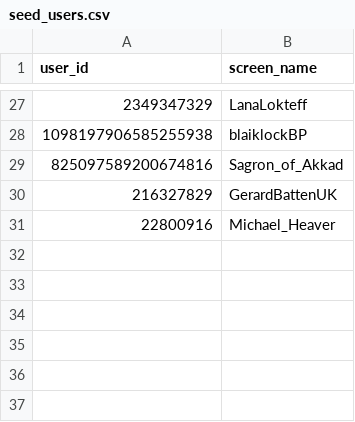
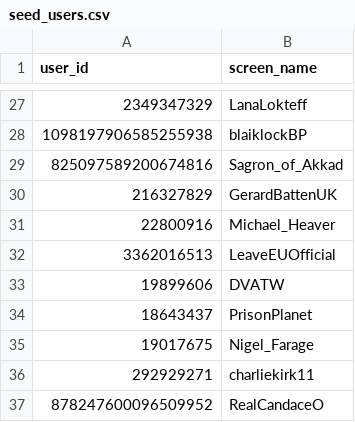
Before and after one commit to sprejerlaila/networks_hate, a CSV file: data_collection/data/seed_users.csv, drawn as a sheet; only a part is shown, gaps mark what is left out; the diff names each change by its address in the sheet, - before the commit and + after, or states it on an @@ line.

Commit message:
update seed list

```diff
--- a/data_collection/data/seed_users.csv
+++ b/data_collection/data/seed_users.csv
+row 32: 3362016513 | LeaveEUOfficial
+row 33: 19899606 | DVATW
+row 34: 18643437 | PrisonPlanet
+row 35: 19017675 | Nigel_Farage
+row 36: 292929271 | charliekirk11
+row 37: 878247600096509952 | RealCandaceO
```
